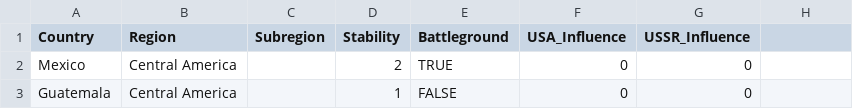
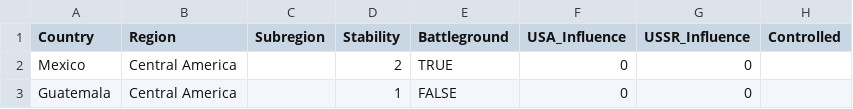
Before and after one commit to intentsspence/ts-app, a CSV file: countries/country_list.csv, drawn as a sheet; only a part is shown; the diff names each change by its address in the sheet, - before the commit and + after, or states it on an @@ line.

Commit message:
Add files via upload

```diff
--- a/countries/country_list.csv
+++ b/countries/country_list.csv
-H1: (empty)
+H1: Controlled
```
